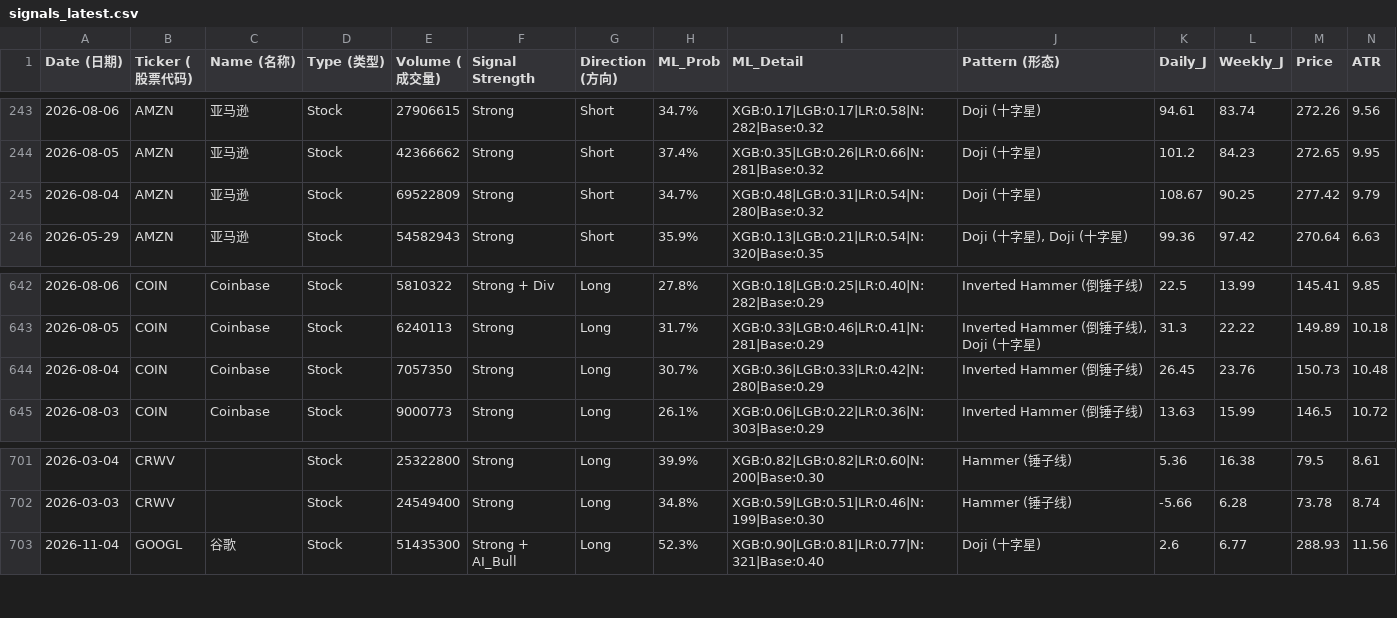
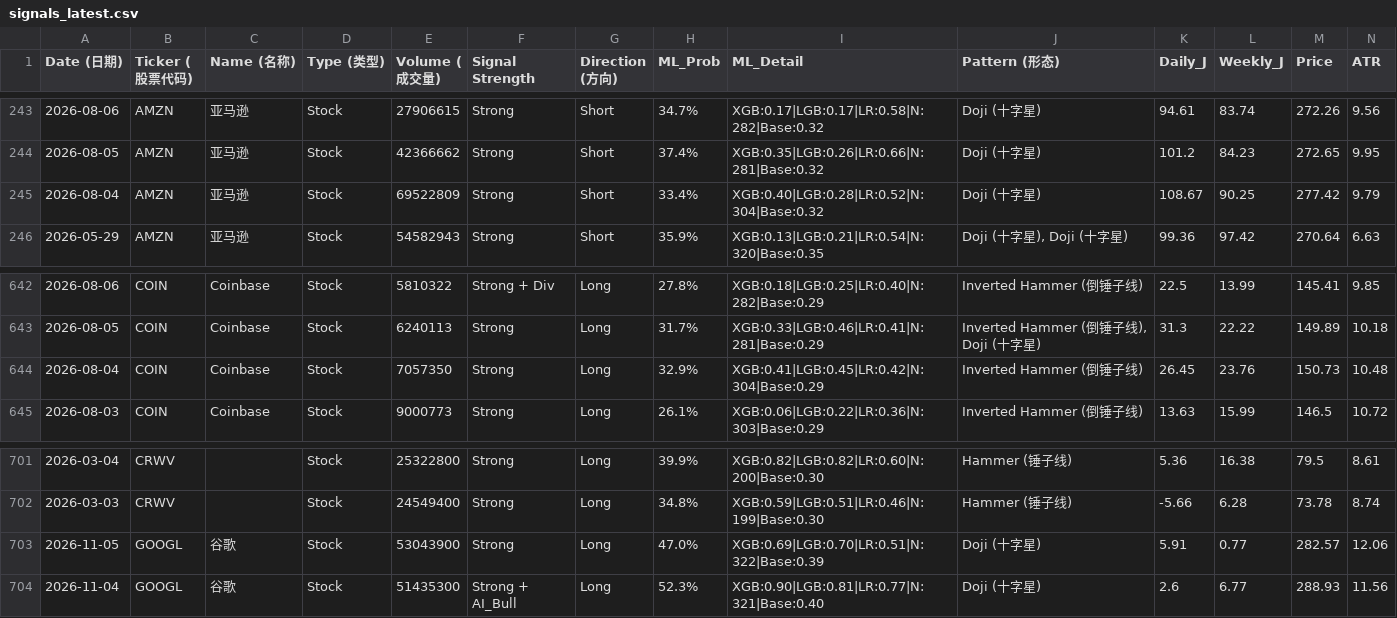
Before and after one commit to Frankyyyyyyyyyy/KDJ-Pattern-Scanner_V3, a CSV file: signals_latest.csv, drawn as a sheet; only a part is shown, gaps mark what is left out; rows hold the shown columns only; the diff names each change by its address in the sheet, - before the commit and + after, or states it on an @@ line.

```diff
--- a/signals_latest.csv
+++ b/signals_latest.csv
-H245 (ML_Prob): 34.7%
+H245 (ML_Prob): 33.4%
-I245 (ML_Detail): XGB:0.48|LGB:0.31|LR:0.54|N:280|Base:0.32
+I245 (ML_Detail): XGB:0.40|LGB:0.28|LR:0.52|N:304|Base:0.32
-H644 (ML_Prob): 30.7%
+H644 (ML_Prob): 32.9%
-I644 (ML_Detail): XGB:0.36|LGB:0.33|LR:0.42|N:280|Base:0.29
+I644 (ML_Detail): XGB:0.41|LGB:0.45|LR:0.42|N:304|Base:0.29
+row 703: 2026-11-05 | GOOGL | 谷歌 | Stock | 53043900 | Strong | Long | 47.0% | XGB:0.69|LGB:0.70|LR:0.51|N:322|Base:0.39 | Doji (十字星) | 5.91 | 0.77 | 282.57 | 12.06
```
Also changed, not shown: price_cache/prices_2026.csv, signals_2026Q4.csv.
